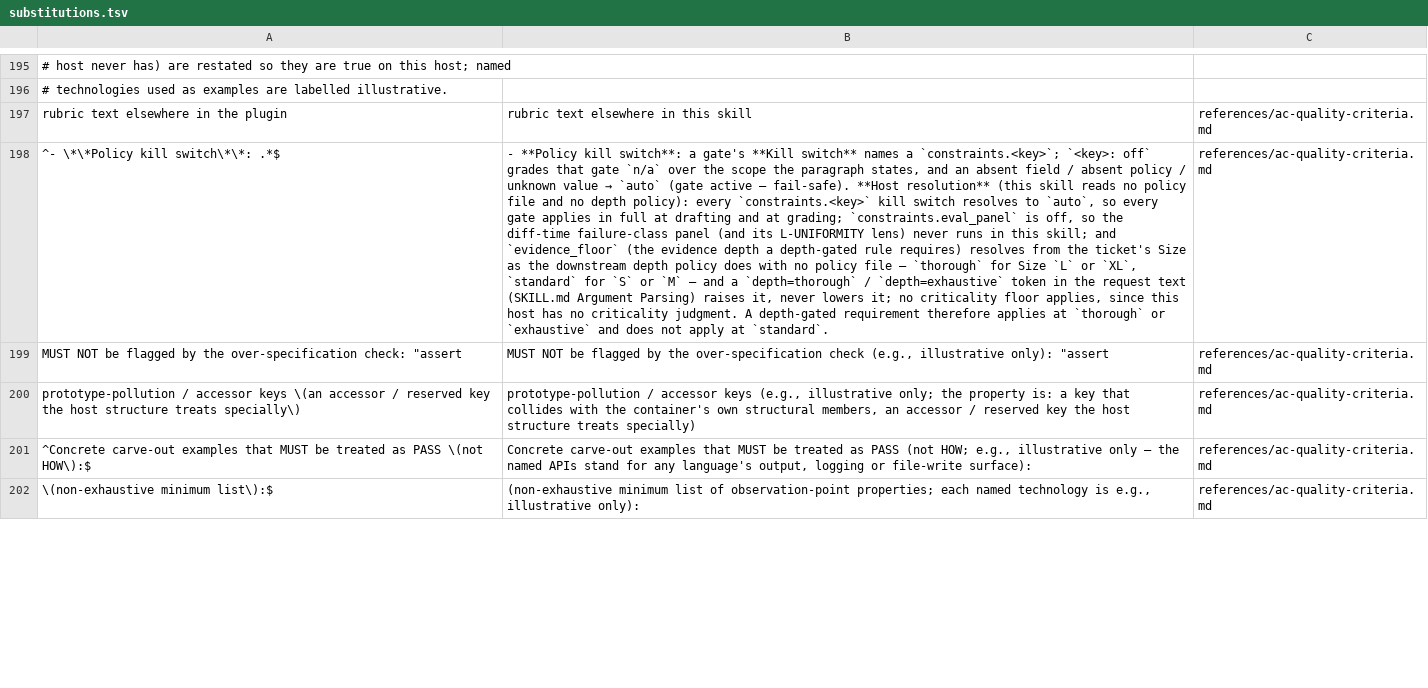
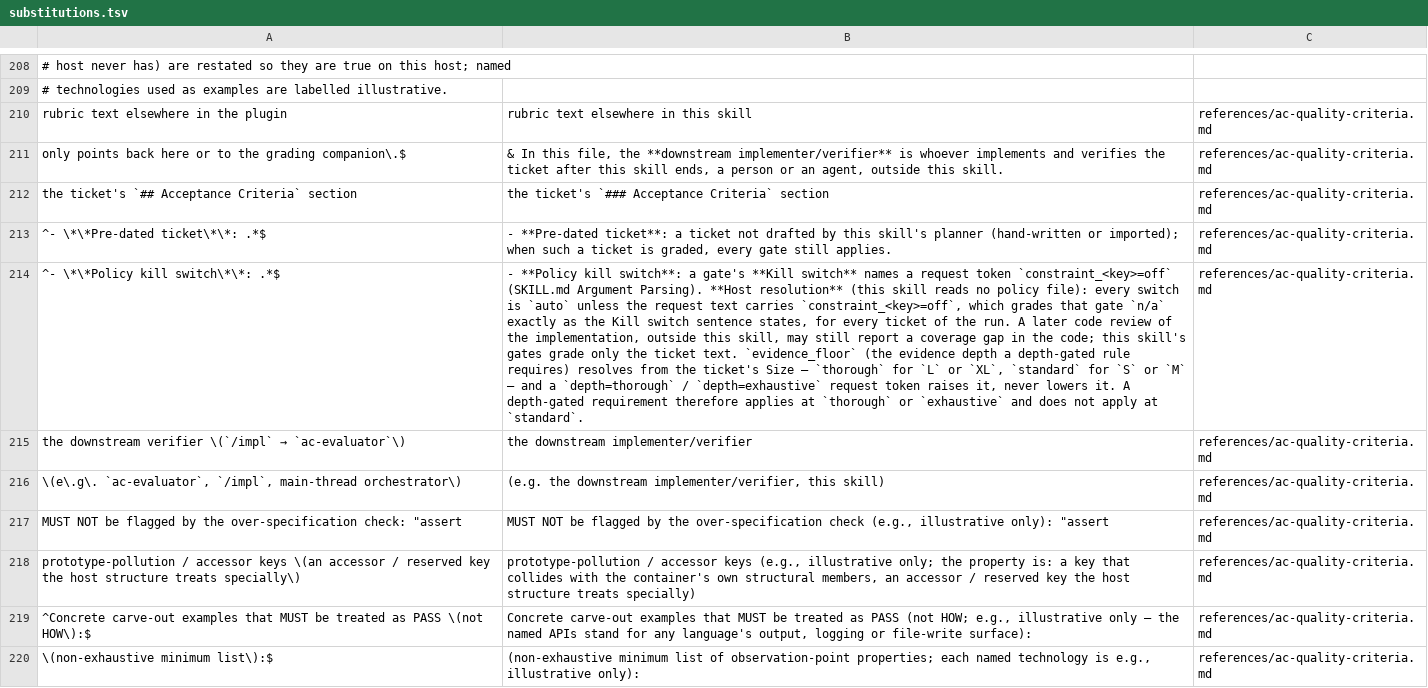
Before and after one commit to aimsise/simple-workflow, a TSV file: tools/copilot-skill/substitutions.tsv, drawn as a sheet; only a part is shown, gaps mark what is left out; addresses are those after the commit; the diff covers the shown part only; the diff names each change by its address in the sheet, - before the commit and + after, or states it on an @@ line.

```diff
--- a/tools/copilot-skill/substitutions.tsv
+++ b/tools/copilot-skill/substitutions.tsv
+row 211: only points back here or to the grading companion\.$ | & In this file, the **downstream implementer/verifier** is whoever implements and verifies the ticket after this skill ends, a person or an agent, outside this skill. | references/ac-quality-criteria.md
+row 212: the ticket's `## Acceptance Criteria` section | the ticket's `### Acceptance Criteria` section | references/ac-quality-criteria.md
+row 213: ^- \*\*Pre-dated ticket\*\*: .*$ | - **Pre-dated ticket**: a ticket not drafted by this skill's planner (hand-written or imported); when such a ticket is graded, every gate still applies. | references/ac-quality-criteria.md
@@ B214: …names a `constraints.<key>`; `<key>: off` grades that gate `n/a` over the scope the paragraph states, and an absent field / absent policy / unknown value → `auto` (gate active — fail-safe). **Host resolution** (this skill reads no policy file and no depth policy): every `constraints.<key>` kill switch resolves to `auto`, so every gate applies in full at drafting and at grading; `constraints.eval_panel` is off, so the diff-time failure-class panel (and its L-UNIFORMITY lens) never runs in this skill; and `evidence_floor` (the evidence depth a depth-gated rule requires) resolves from the ticket's Size as the downstream depth policy does with no policy file — `thorough` for Size `L` or `XL`, `standard` for `S` or `M` — and a `depth=thorough` / `depth=exhaustive` token in the request text (SKILL.md Argument Parsing) raises it, never lowers it; no criticality floor applies, since this host has no criticality judgment. A depth-gated… → …names a request token `constraint_<key>=off` (SKILL.md Argument Parsing). **Host resolution** (this skill reads no policy file): every switch is `auto` unless the request text carries `constraint_<key>=off`, which grades that gate `n/a` exactly as the Kill switch sentence states, for every ticket of the run. A later code review of the implementation, outside this skill, may still report a coverage gap in the code; this skill's gates grade only the ticket text. `evidence_floor` (the evidence depth a depth-gated rule requires) resolves from the ticket's Size — `thorough` for `L` or `XL`, `standard` for `S` or `M` — and a `depth=thorough` / `depth=exhaustive` request token raises it, never lowers it. A depth-gated… @@
+row 215: the downstream verifier \(`/impl` → `ac-evaluator`\) | the downstream implementer/verifier | references/ac-quality-criteria.md
+row 216: \(e\.g\. `ac-evaluator`, `/impl`, main-thread orchestrator\) | (e.g. the downstream implementer/verifier, this skill) | references/ac-quality-criteria.md
```
Also changed, not shown: 26 added rows, 15 removed rows and 18 edited cells elsewhere in this file, 16 other files.
